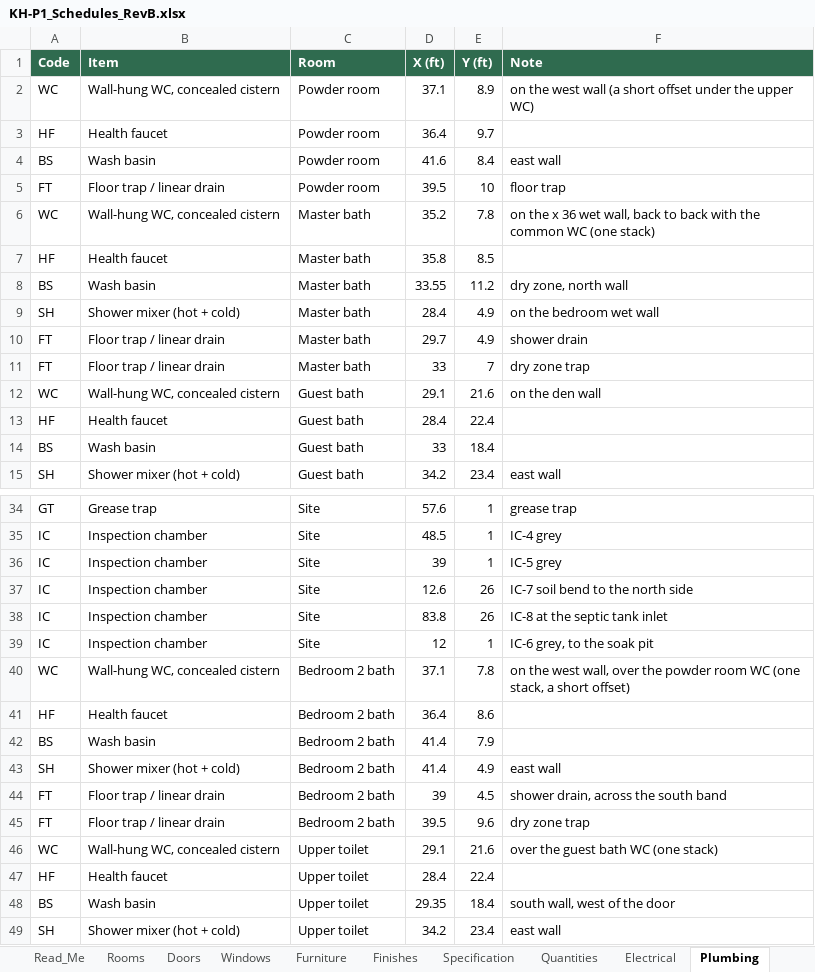
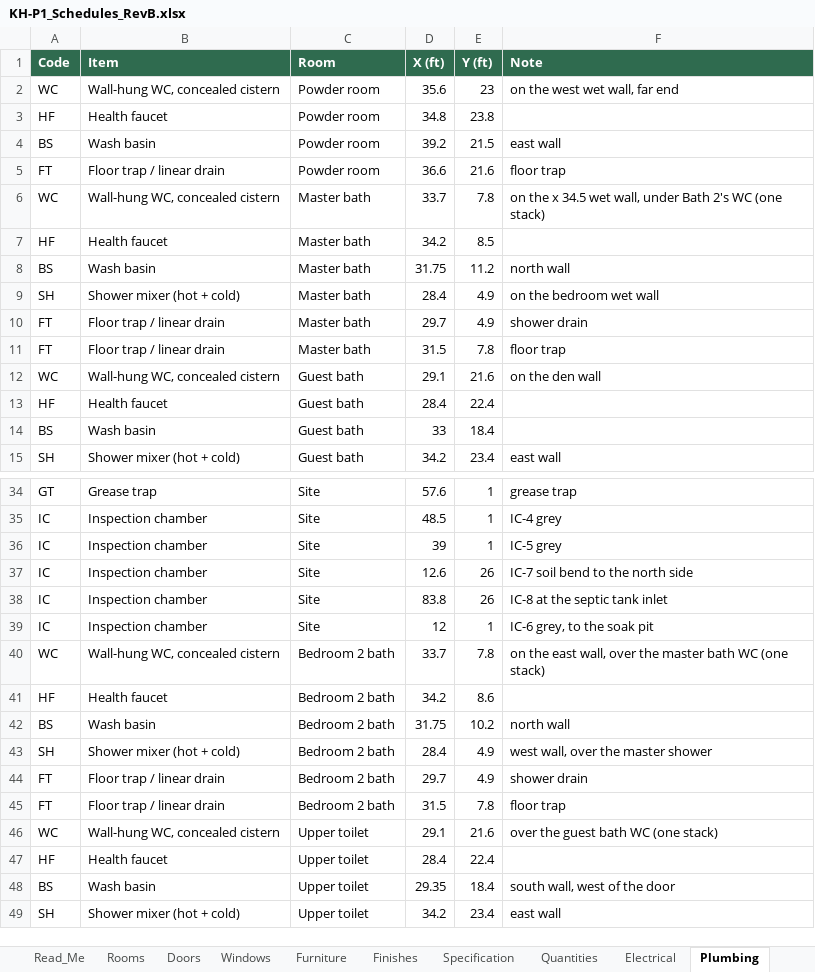
Before and after one commit to tilak-puli/House-plan, an Excel workbook: 03_Schedules/KH-P1_Schedules_RevB.xlsx, sheet Plumbing, drawn as a sheet; only a part is shown, gaps mark what is left out; values as stored, in another font and other column widths than the file's, no borders; the diff covers the shown part only; the diff names each change by its address in the sheet, - before the commit and + after, or states it on an @@ line.

```diff
--- a/03_Schedules/KH-P1_Schedules_RevB.xlsx (sheet Plumbing)
+++ b/03_Schedules/KH-P1_Schedules_RevB.xlsx (sheet Plumbing)
-D2 (X (ft)): 37.1
+D2 (X (ft)): 35.6
-E2 (Y (ft)): 8.9
+E2 (Y (ft)): 23
-F2 (Note): on the west wall (a short offset under the upper WC)
+F2 (Note): on the west wet wall, far end
-D3 (X (ft)): 36.4
+D3 (X (ft)): 34.8
-E3 (Y (ft)): 9.7
+E3 (Y (ft)): 23.8
-D4 (X (ft)): 41.6
+D4 (X (ft)): 39.2
-E4 (Y (ft)): 8.4
+E4 (Y (ft)): 21.5
-D5 (X (ft)): 39.5
+D5 (X (ft)): 36.6
-E5 (Y (ft)): 10
+E5 (Y (ft)): 21.6
-D6 (X (ft)): 35.2
+D6 (X (ft)): 33.7
-F6 (Note): …the x 36 wet wall, back to back with the common WC (one…
+F6 (Note): …the x 34.5 wet wall, under Bath 2's WC (one…
-D7 (X (ft)): 35.8
+D7 (X (ft)): 34.2
-D8 (X (ft)): 33.55
+D8 (X (ft)): 31.75
-F8 (Note): dry zone, north wall
+F8 (Note): north wall
-D11 (X (ft)): 33
+D11 (X (ft)): 31.5
-E11 (Y (ft)): 7
+E11 (Y (ft)): 7.8
-F11 (Note): dry zone trap
+F11 (Note): floor trap
-D40 (X (ft)): 37.1
+D40 (X (ft)): 33.7
-F40 (Note): on the west wall, over the powder room WC (one stack, a short offset)
+F40 (Note): on the east wall, over the master bath WC (one stack)
-D41 (X (ft)): 36.4
+D41 (X (ft)): 34.2
-D42 (X (ft)): 41.4
+D42 (X (ft)): 31.75
-E42 (Y (ft)): 7.9
+E42 (Y (ft)): 10.2
-F42 (Note): (empty)
+F42 (Note): north wall
-D43 (X (ft)): 41.4
+D43 (X (ft)): 28.4
-F43 (Note): east wall
+F43 (Note): west wall, over the master shower
-D44 (X (ft)): 39
+D44 (X (ft)): 29.7
-E44 (Y (ft)): 4.5
+E44 (Y (ft)): 4.9
-F44 (Note): shower drain, across the south band
+F44 (Note): shower drain
-D45 (X (ft)): 39.5
+D45 (X (ft)): 31.5
-E45 (Y (ft)): 9.6
+E45 (Y (ft)): 7.8
-F45 (Note): dry zone trap
+F45 (Note): floor trap
```
Also changed, not shown: 2 edited cells elsewhere in this sheet, sheet Furniture, sheet Electrical, sheet Rooms, sheet Windows, sheet Quantities, sheet Doors, 5 more sheets, 15 other files.
